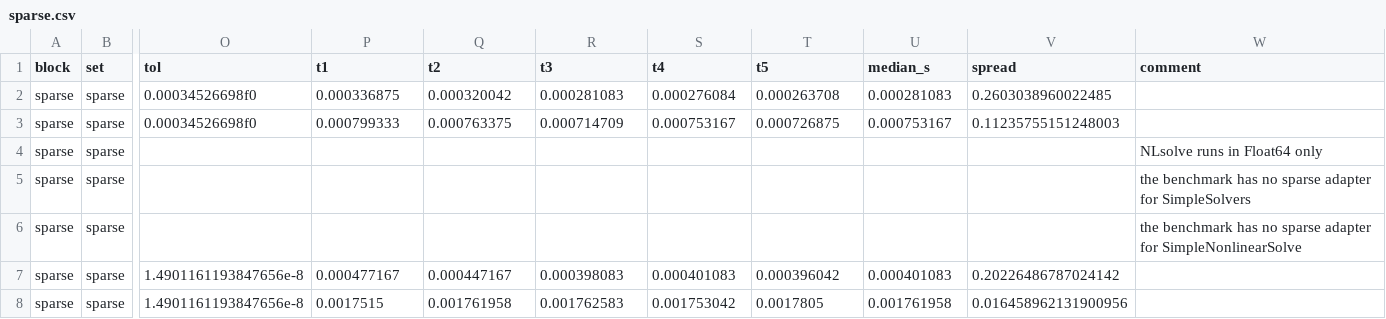
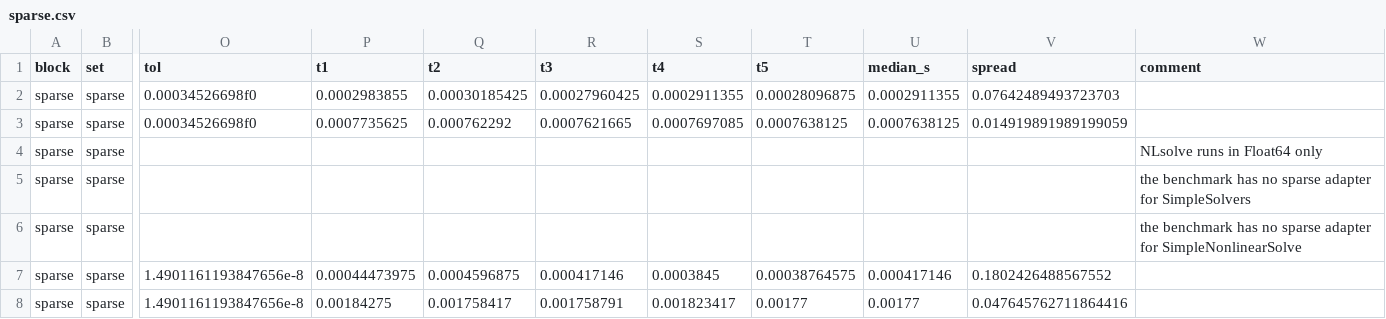
Before and after one commit to JuliaGNI/GeometricSolvers.jl, a CSV file: benchmark/results/sparse.csv, drawn as a sheet; only a part is shown, gaps mark what is left out; the diff covers the shown part only; the diff names each change by its address in the sheet, - before the commit and + after, or states it on an @@ line.

```diff
--- a/benchmark/results/sparse.csv
+++ b/benchmark/results/sparse.csv
-P2 (t1): 0.000336875
+P2 (t1): 0.0002983855
-Q2 (t2): 0.000320042
+Q2 (t2): 0.00030185425
-R2 (t3): 0.000281083
+R2 (t3): 0.00027960425
-S2 (t4): 0.000276084
+S2 (t4): 0.0002911355
-T2 (t5): 0.000263708
+T2 (t5): 0.00028096875
-U2 (median_s): 0.000281083
+U2 (median_s): 0.0002911355
-V2 (spread): 0.2603038960022485
+V2 (spread): 0.07642489493723703
-P3 (t1): 0.000799333
+P3 (t1): 0.0007735625
-Q3 (t2): 0.000763375
+Q3 (t2): 0.000762292
-R3 (t3): 0.000714709
+R3 (t3): 0.0007621665
-S3 (t4): 0.000753167
+S3 (t4): 0.0007697085
-T3 (t5): 0.000726875
+T3 (t5): 0.0007638125
-U3 (median_s): 0.000753167
+U3 (median_s): 0.0007638125
-V3 (spread): 0.11235755151248003
+V3 (spread): 0.014919891989199059
-P7 (t1): 0.000477167
+P7 (t1): 0.00044473975
-Q7 (t2): 0.000447167
+Q7 (t2): 0.0004596875
-R7 (t3): 0.000398083
+R7 (t3): 0.000417146
-S7 (t4): 0.000401083
+S7 (t4): 0.0003845
-T7 (t5): 0.000396042
+T7 (t5): 0.00038764575
-U7 (median_s): 0.000401083
+U7 (median_s): 0.000417146
-V7 (spread): 0.20226486787024142
+V7 (spread): 0.1802426488567552
-P8 (t1): 0.0017515
+P8 (t1): 0.00184275
-Q8 (t2): 0.001761958
+Q8 (t2): 0.001758417
-R8 (t3): 0.001762583
+R8 (t3): 0.001758791
-S8 (t4): 0.001753042
+S8 (t4): 0.001823417
-T8 (t5): 0.0017805
+T8 (t5): 0.00177
-U8 (median_s): 0.001761958
+U8 (median_s): 0.00177
-V8 (spread): 0.016458962131900956
+V8 (spread): 0.047645762711864416
```
Also changed, not shown: 42 edited cells elsewhere in this file, benchmark/results/anderson.csv, benchmark/results/mixed.csv, 5 other files.
